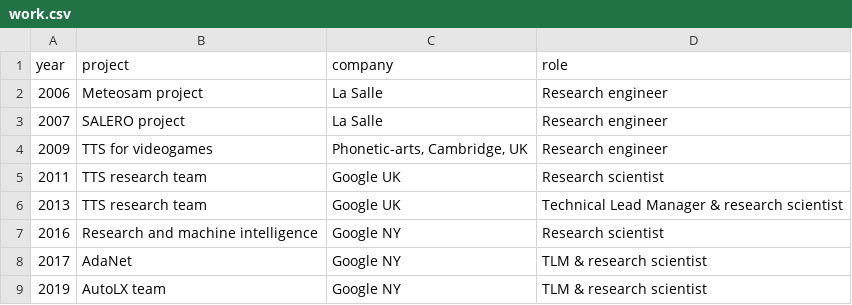
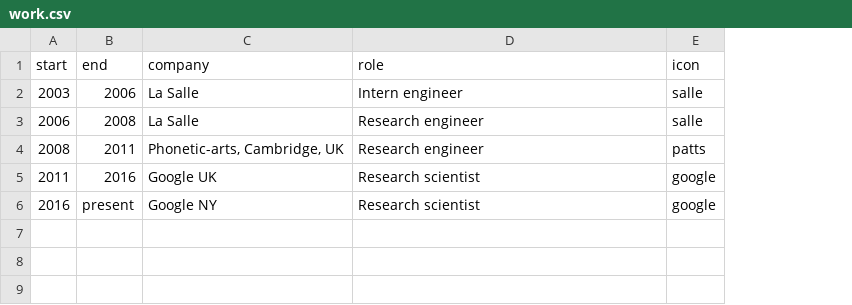
Before and after one commit to xavigonzalvo/xavigonzalvo.github.io, a CSV file: src/data/work.csv, drawn as a sheet; removed rows and columns are numbered as before the commit, all else as after; the diff names each change by its address in the sheet, - before the commit and + after, or states it on an @@ line.

```diff
--- a/src/data/work.csv
+++ b/src/data/work.csv
-column B (project), row 2: Meteosam project; rows 4-5: TTS for videogames | TTS research team; row 7: Research and machine intelligence
+column B (end), rows 3-6: 2008 | 2011 | 2016 | present
+column E (icon), rows 3-6: salle | patts | google | google
-A1: year
+A1: start
+row 2: 2003 | 2006 | La Salle | Intern engineer | salle
-row 3: 2007 | SALERO project | La Salle | Research engineer
-A4 (start): 2009
+A4 (start): 2008
-row 6: 2013 | TTS research team | Google UK | Technical Lead Manager & research scientist
-row 8: 2017 | AdaNet | Google NY | TLM & research scientist
-row 9: 2019 | AutoLX team | Google NY | TLM & research scientist
```
Also changed, not shown: 7 other files.
